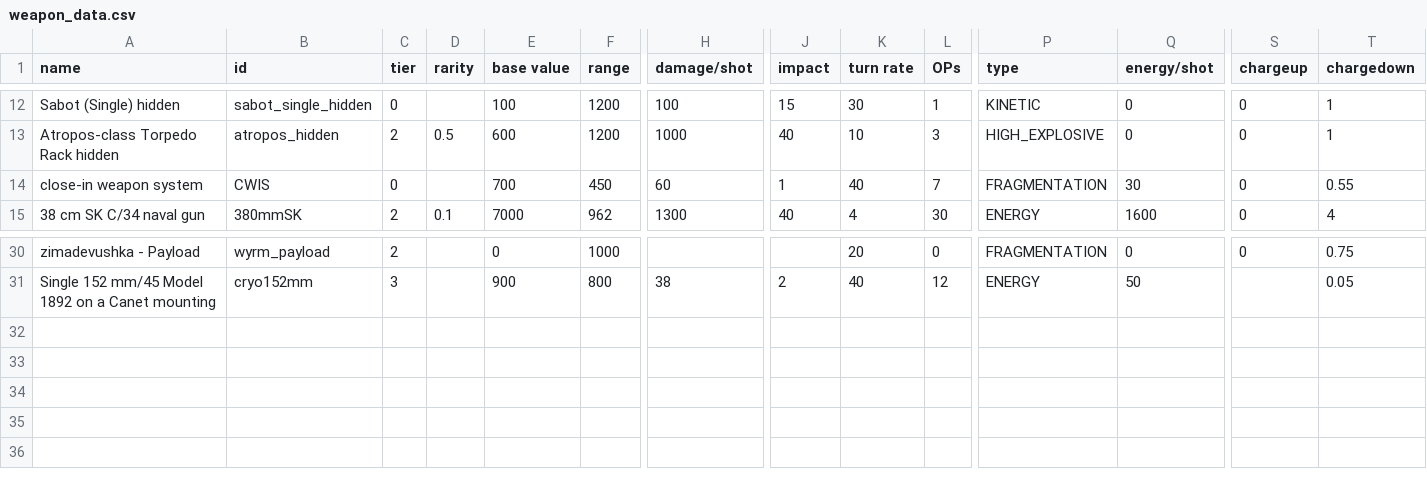
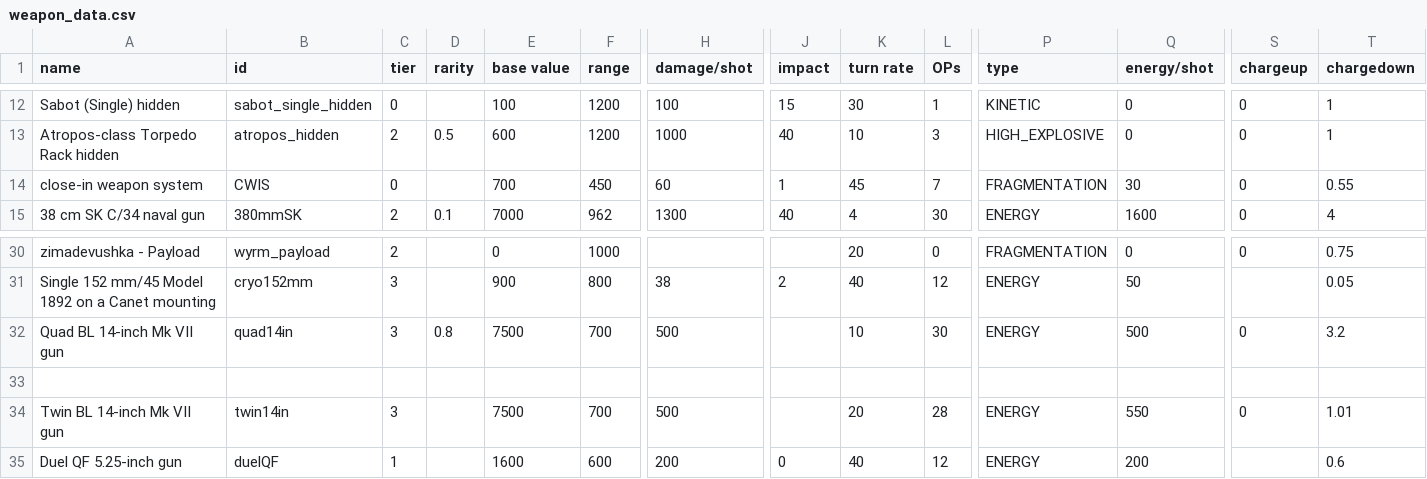
Before and after one commit to bryceOctovioOstrem/domainReformed, a CSV file: data/weapons/weapon_data.csv, drawn as a sheet; only a part is shown, gaps mark what is left out; rows hold the shown columns only; the diff names each change by its address in the sheet, - before the commit and + after, or states it on an @@ line.

```diff
--- a/data/weapons/weapon_data.csv
+++ b/data/weapons/weapon_data.csv
-K14 (turn rate): 40
+K14 (turn rate): 45
+row 32: Quad BL 14-inch Mk VII gun | quad14in | 3 | 0.8 | 7500 | 700 | 500 |  | 10 | 30 | ENERGY | 500 | 0 | 3.2
+row 33: (empty)
+row 34: Twin BL 14-inch Mk VII gun | twin14in | 3 |  | 7500 | 700 | 500 |  | 20 | 28 | ENERGY | 550 | 0 | 1.01
+row 35: Duel QF 5.25-inch gun | duelQF | 1 |  | 1600 | 600 | 200 | 0 | 40 | 12 | ENERGY | 200 |  | 0.6
```
Also changed, not shown: data/hulls/ship_data.csv, data/hulls/wing_data.csv, 31 other files.
